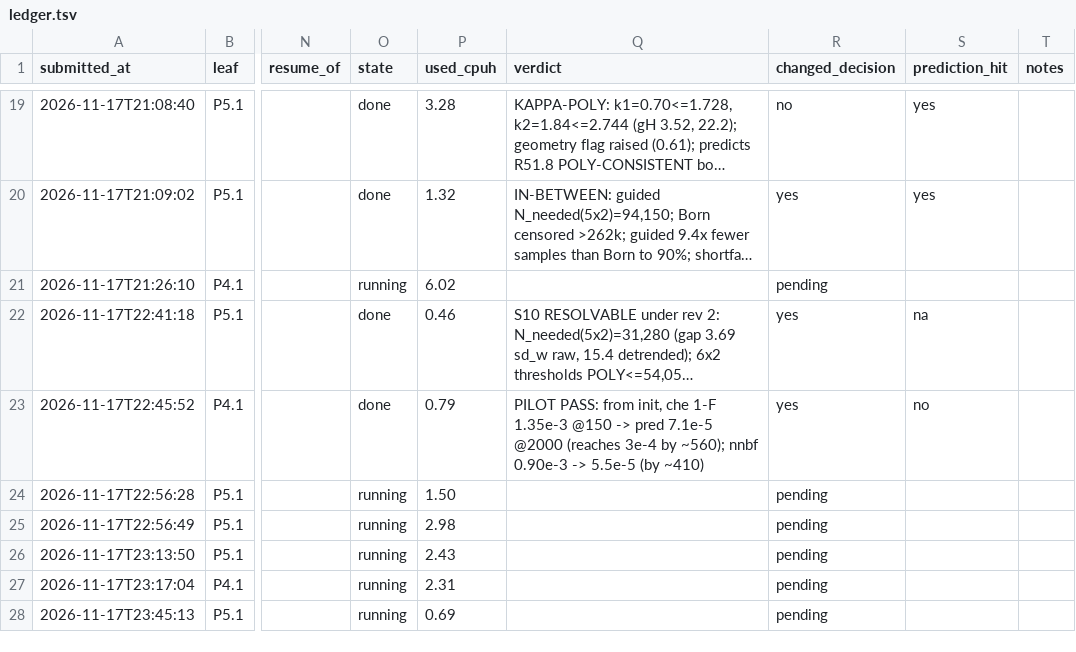
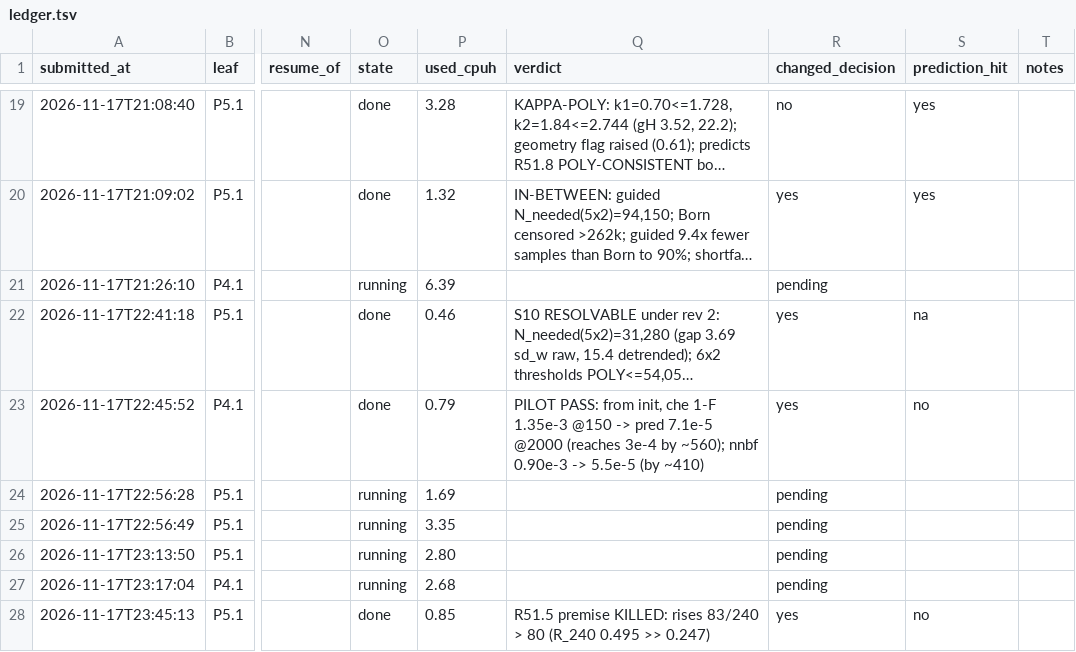
Before and after one commit to GoodStuff11/auto-researcher, a TSV file: brainstorms/nqs-lattice-fermions/compute/ledger.tsv, drawn as a sheet; only a part is shown, gaps mark what is left out; long unchanged cells end in …; the diff names each change by its address in the sheet, - before the commit and + after, or states it on an @@ line.

```diff
--- a/brainstorms/nqs-lattice-fermions/compute/ledger.tsv
+++ b/brainstorms/nqs-lattice-fermions/compute/ledger.tsv
-P21 (used_cpuh): 6.02
+P21 (used_cpuh): 6.39
-P24 (used_cpuh): 1.50
+P24 (used_cpuh): 1.69
-P25 (used_cpuh): 2.98
+P25 (used_cpuh): 3.35
-P26 (used_cpuh): 2.43
+P26 (used_cpuh): 2.80
-P27 (used_cpuh): 2.31
+P27 (used_cpuh): 2.68
-O28 (state): running
+O28 (state): done
-P28 (used_cpuh): 0.69
+P28 (used_cpuh): 0.85
-Q28 (verdict): (empty)
+Q28 (verdict): R51.5 premise KILLED: rises 83/240 > 80 (R_240 0.495 >> 0.247)
-R28 (changed_decision): pending
+R28 (changed_decision): yes
-S28 (prediction_hit): (empty)
+S28 (prediction_hit): no
```
Also changed, not shown: 40 other files.
